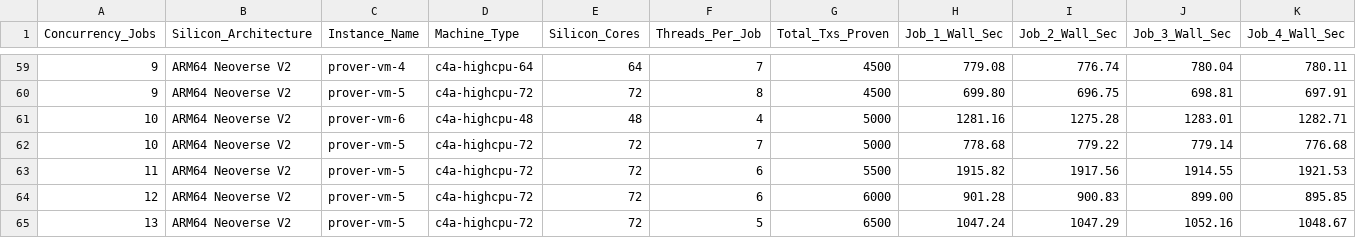
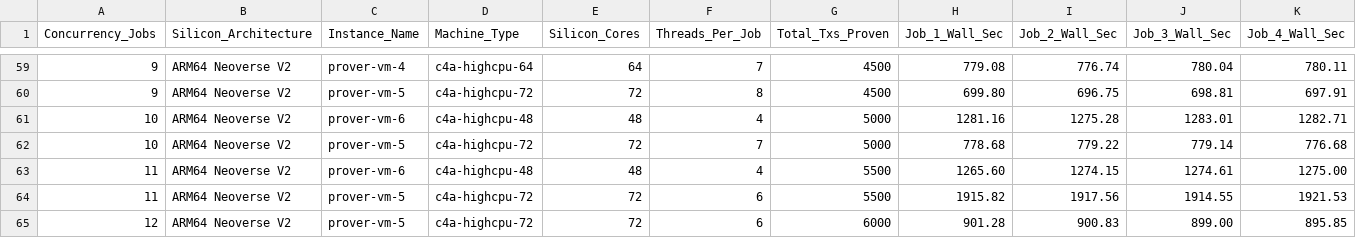
Before and after one commit to kunallimaye/lighter-prover, a CSV file: reports/axion_fleet_concurrency_matrix.csv, drawn as a sheet; only a part is shown, gaps mark what is left out; the shorter side is filled out with more unchanged rows; rows hold the shown columns only; the diff names each change by its address in the sheet, - before the commit and + after, or states it on an @@ line.

Commit message:
docs: compile definitive 67-run enterprise concurrency matrix (#246)
TAG=agy
CONV=6cb53cc9-4468-4d1f-a022-54339b191328

```diff
--- a/reports/axion_fleet_concurrency_matrix.csv
+++ b/reports/axion_fleet_concurrency_matrix.csv
+row 63: 11 | ARM64 Neoverse V2 | prover-vm-6 | c4a-highcpu-48 | 48 | 4 | 5500 | 1265.60 | 1274.15 | 1274.61 | 1275.00
```
